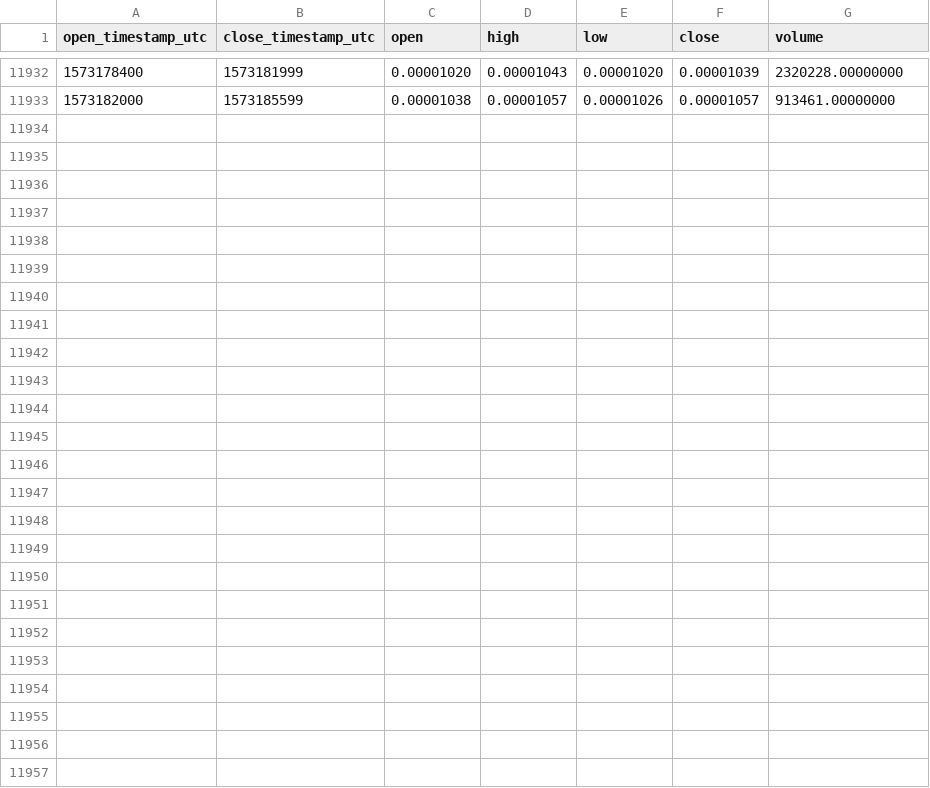
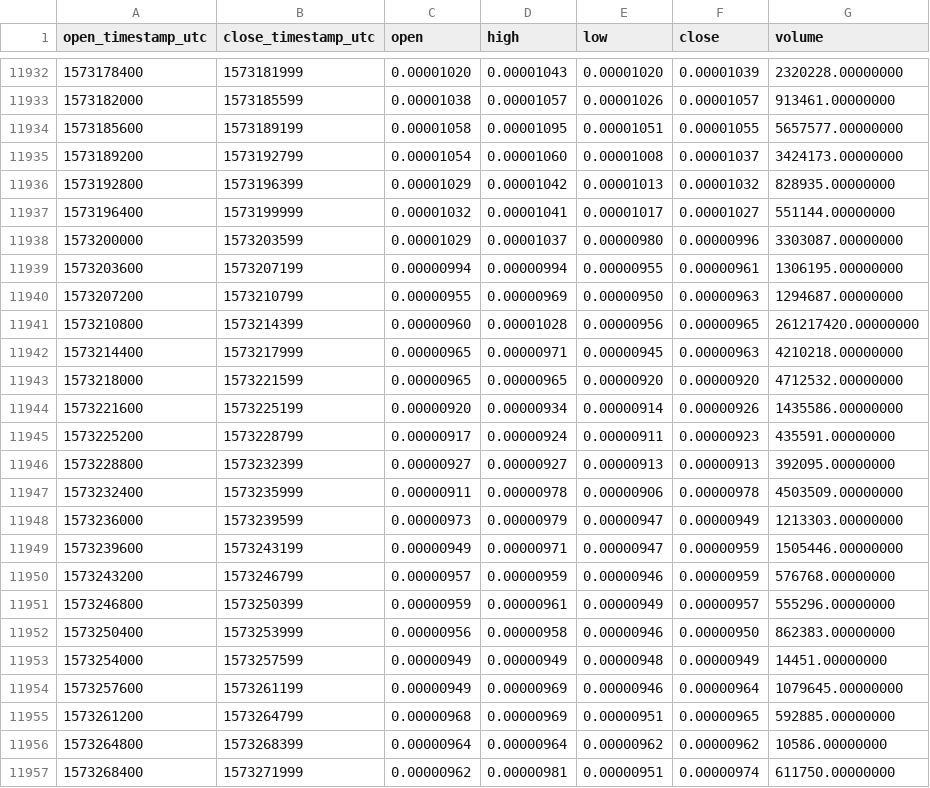
Before and after one commit to cryptobigbro/binance-KEYETH, a CSV file: binance-KEYETH-1h.csv, drawn as a sheet; only a part is shown, gaps mark what is left out.

Commit message:
Update OHLCV data.

```diff
--- a/binance-KEYETH-1h.csv
+++ b/binance-KEYETH-1h.csv
@@ -11933 +11933,25 @@ open_timestamp_utc,close_timestamp_utc,open,high,low,close,volume
 1573182000,1573185599,0.00001038,0.00001057,0.00001026,0.00001057,913461.00000000
+1573185600,1573189199,0.00001058,0.00001095,0.00001051,0.00001055,5657577.00000000
+1573189200,1573192799,0.00001054,0.00001060,0.00001008,0.00001037,3424173.00000000
+1573192800,1573196399,0.00001029,0.00001042,0.00001013,0.00001032,828935.00000000
+1573196400,1573199999,0.00001032,0.00001041,0.00001017,0.00001027,551144.00000000
+1573200000,1573203599,0.00001029,0.00001037,0.00000980,0.00000996,3303087.00000000
+1573203600,1573207199,0.00000994,0.00000994,0.00000955,0.00000961,1306195.00000000
+1573207200,1573210799,0.00000955,0.00000969,0.00000950,0.00000963,1294687.00000000
+1573210800,1573214399,0.00000960,0.00001028,0.00000956,0.00000965,261217420.00000000
+1573214400,1573217999,0.00000965,0.00000971,0.00000945,0.00000963,4210218.00000000
+1573218000,1573221599,0.00000965,0.00000965,0.00000920,0.00000920,4712532.00000000
+1573221600,1573225199,0.00000920,0.00000934,0.00000914,0.00000926,1435586.00000000
+1573225200,1573228799,0.00000917,0.00000924,0.00000911,0.00000923,435591.00000000
+1573228800,1573232399,0.00000927,0.00000927,0.00000913,0.00000913,392095.00000000
+1573232400,1573235999,0.00000911,0.00000978,0.00000906,0.00000978,4503509.00000000
+1573236000,1573239599,0.00000973,0.00000979,0.00000947,0.00000949,1213303.00000000
+1573239600,1573243199,0.00000949,0.00000971,0.00000947,0.00000959,1505446.00000000
+1573243200,1573246799,0.00000957,0.00000959,0.00000946,0.00000959,576768.00000000
+1573246800,1573250399,0.00000959,0.00000961,0.00000949,0.00000957,555296.00000000
+1573250400,1573253999,0.00000956,0.00000958,0.00000946,0.00000950,862383.00000000
+1573254000,1573257599,0.00000949,0.00000949,0.00000948,0.00000949,14451.00000000
+1573257600,1573261199,0.00000949,0.00000969,0.00000946,0.00000964,1079645.00000000
+1573261200,1573264799,0.00000968,0.00000969,0.00000951,0.00000965,592885.00000000
+1573264800,1573268399,0.00000964,0.00000964,0.00000962,0.00000962,10586.00000000
+1573268400,1573271999,0.00000962,0.00000981,0.00000951,0.00000974,611750.00000000
```
Also changed, not shown: binance-KEYETH-1d.csv.
